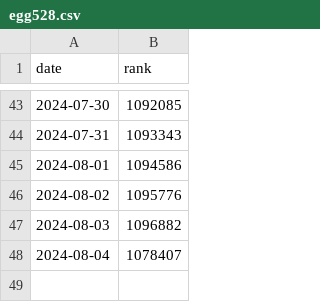
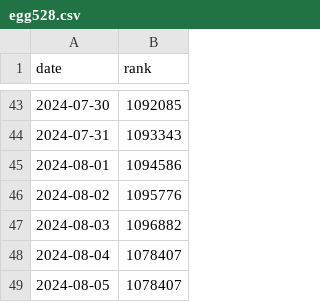
Before and after one commit to egg528/leetcode-rank-tracker, a CSV file: tracker/output/egg528.csv, drawn as a sheet; only a part is shown, gaps mark what is left out; the diff names each change by its address in the sheet, - before the commit and + after, or states it on an @@ line.

Commit message:
docs: update leetcode rank

```diff
--- a/tracker/output/egg528.csv
+++ b/tracker/output/egg528.csv
+row 49: 2024-08-05 | 1078407
```
Also changed, not shown: 1 other file.
